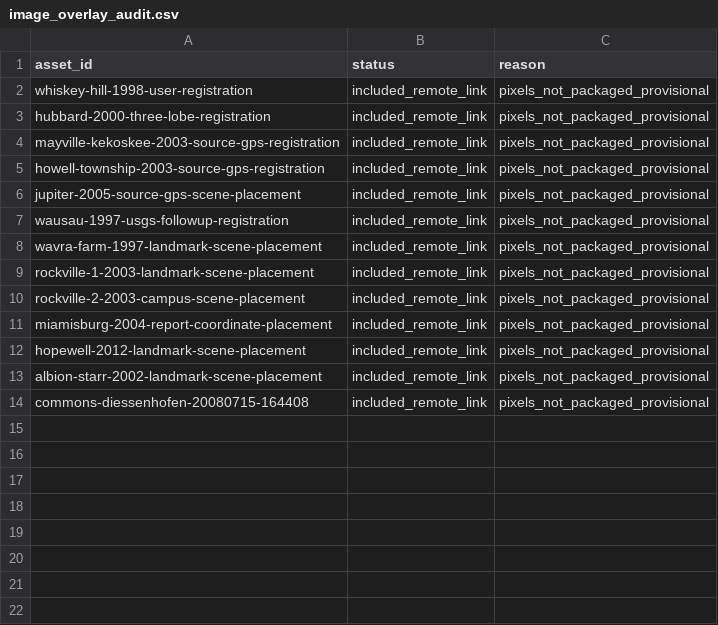
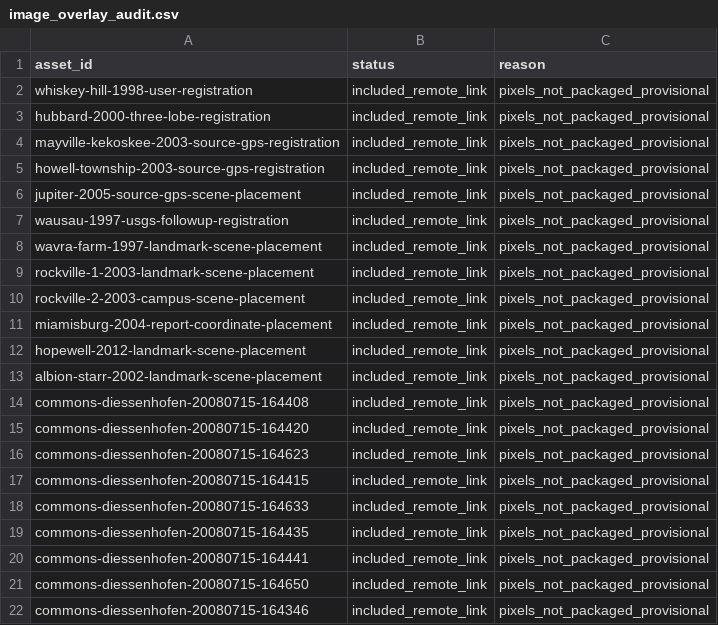
Before and after one commit to MYTbrain/crop-circle-atlas, a CSV file: data/image_overlay_audit.csv, drawn as a sheet.

```diff
--- a/data/image_overlay_audit.csv
+++ b/data/image_overlay_audit.csv
@@ -14 +14,9 @@ albion-starr-2002-landmark-scene-placement,included_remote_link,pixels_not_packa
 commons-diessenhofen-20080715-164408,included_remote_link,pixels_not_packaged_provisional
+commons-diessenhofen-20080715-164420,included_remote_link,pixels_not_packaged_provisional
+commons-diessenhofen-20080715-164623,included_remote_link,pixels_not_packaged_provisional
+commons-diessenhofen-20080715-164415,included_remote_link,pixels_not_packaged_provisional
+commons-diessenhofen-20080715-164633,included_remote_link,pixels_not_packaged_provisional
+commons-diessenhofen-20080715-164435,included_remote_link,pixels_not_packaged_provisional
+commons-diessenhofen-20080715-164441,included_remote_link,pixels_not_packaged_provisional
+commons-diessenhofen-20080715-164650,included_remote_link,pixels_not_packaged_provisional
+commons-diessenhofen-20080715-164346,included_remote_link,pixels_not_packaged_provisional
```
Also changed, not shown: 17 other files.
